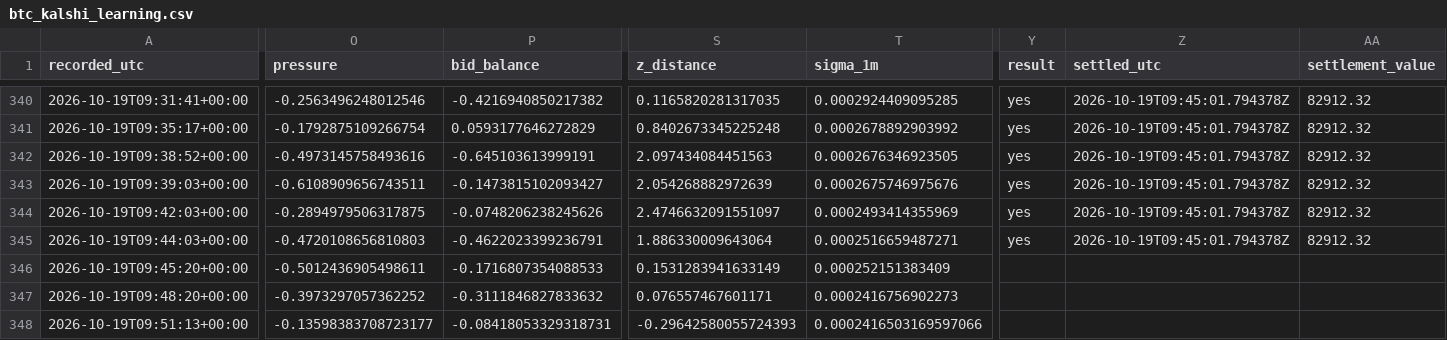
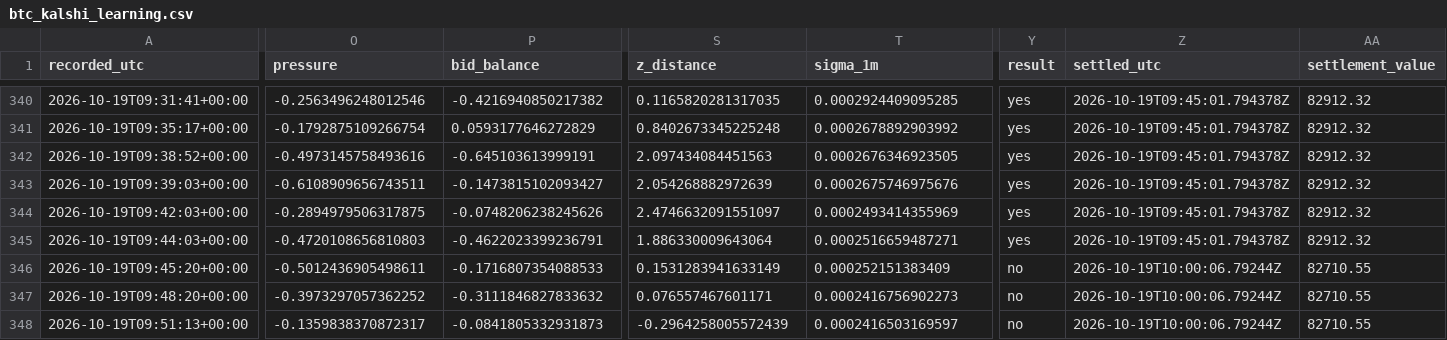
Before and after one commit to angelmoz881-collab/btc-kalshi-dashboard, a CSV file: data/btc_kalshi_learning.csv, drawn as a sheet; only a part is shown, gaps mark what is left out; the diff covers the shown part only; the diff names each change by its address in the sheet, - before the commit and + after, or states it on an @@ line.

Commit message:
Update BTC Kalshi adaptive learning history

```diff
--- a/data/btc_kalshi_learning.csv
+++ b/data/btc_kalshi_learning.csv
-Y346:Y348 (result): (empty)
+Y346:Y348 (result): no
-Z346:Z348 (settled_utc): (empty)
+Z346:Z348 (settled_utc): 2026-10-19T10:00:06.79244Z
-AA346:AA348 (settlement_value): (empty)
+AA346:AA348 (settlement_value): 82710.55
-O348 (pressure): -0.13598383708723177
+O348 (pressure): -0.1359838370872317
-P348 (bid_balance): -0.08418053329318731
+P348 (bid_balance): -0.0841805332931873
-S348 (z_distance): -0.29642580055724393
+S348 (z_distance): -0.2964258005572439
-T348 (sigma_1m): 0.0002416503169597066
+T348 (sigma_1m): 0.0002416503169597
```
Also changed, not shown: 1 edited cell elsewhere in this file.
